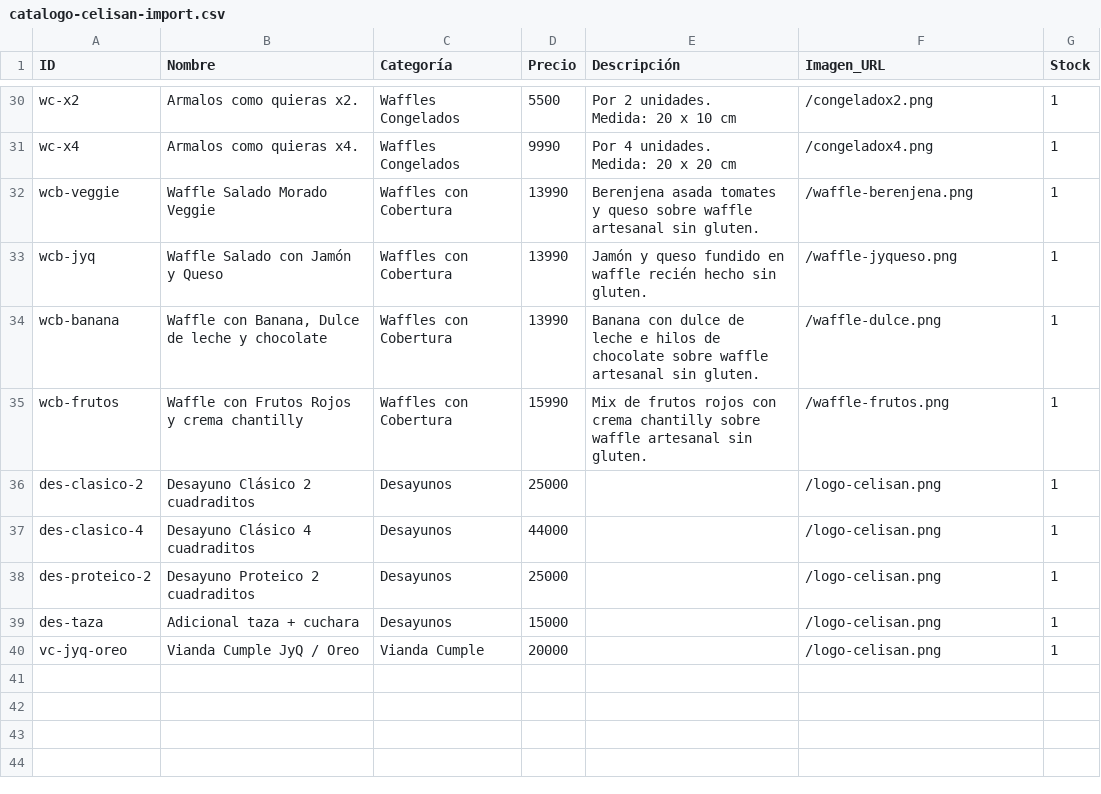
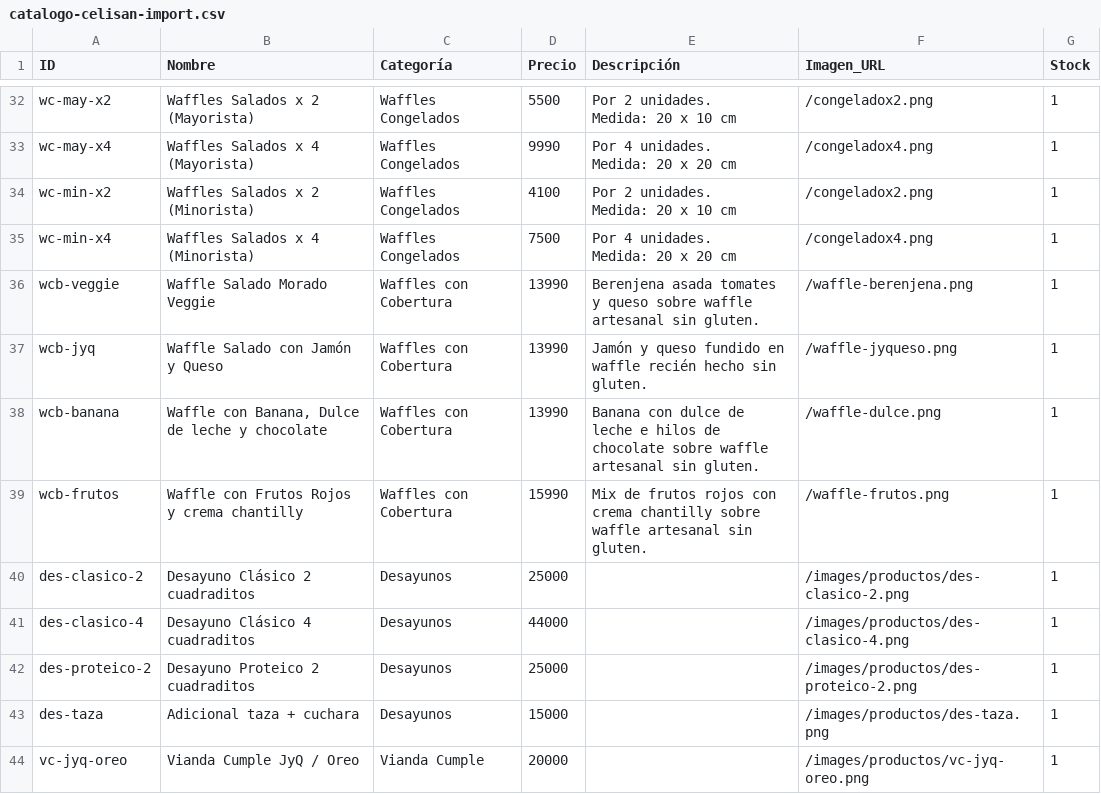
Before and after one commit to FabianaSorasio/Celisan, a CSV file: data/catalogo-celisan-import.csv, drawn as a sheet; only a part is shown, gaps mark what is left out; addresses are those after the commit; ↵ is a line break in a cell; the diff covers the shown part only; the diff names each change by its address in the sheet, - before the commit and + after, or states it on an @@ line.

```diff
--- a/data/catalogo-celisan-import.csv
+++ b/data/catalogo-celisan-import.csv
-A32 (ID): wc-x2
+A32 (ID): wc-may-x2
-B32 (Nombre): Armalos como quieras x2.
+B32 (Nombre): Waffles Salados x 2 (Mayorista)
-A33 (ID): wc-x4
+A33 (ID): wc-may-x4
-B33 (Nombre): Armalos como quieras x4.
+B33 (Nombre): Waffles Salados x 4 (Mayorista)
+row 34: wc-min-x2 | Waffles Salados x 2 (Minorista) | Waffles Congelados | 4100 | Por 2 unidades. ↵ Medida: 20 x 10 cm | /congeladox2.png | 1
+row 35: wc-min-x4 | Waffles Salados x 4 (Minorista) | Waffles Congelados | 7500 | Por 4 unidades. ↵ Medida: 20 x 20 cm | /congeladox4.png | 1
-F40 (Imagen_URL): /logo-celisan.png
+F40 (Imagen_URL): /images/productos/des-clasico-2.png
-F41 (Imagen_URL): /logo-celisan.png
+F41 (Imagen_URL): /images/productos/des-clasico-4.png
-F42 (Imagen_URL): /logo-celisan.png
+F42 (Imagen_URL): /images/productos/des-proteico-2.png
-F43 (Imagen_URL): /logo-celisan.png
+F43 (Imagen_URL): /images/productos/des-taza.png
-F44 (Imagen_URL): /logo-celisan.png
+F44 (Imagen_URL): /images/productos/vc-jyq-oreo.png
```
Also changed, not shown: 8 added rows, 6 removed rows and 30 edited cells elsewhere in this file, 6 other files.
